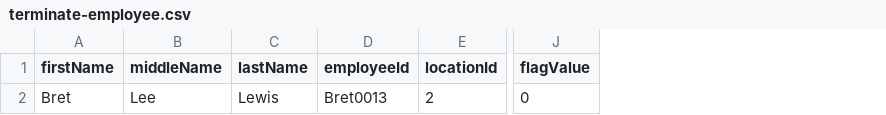
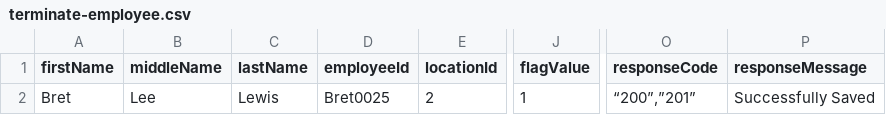
Before and after one commit to Chanaka-IG/Integration-Pre-API, a CSV file: terminate-employee.csv, drawn as a sheet; only a part is shown, gaps mark what is left out; the diff names each change by its address in the sheet, - before the commit and + after, or states it on an @@ line.

Commit message:
Added few test cases for termination scenarios

```diff
--- a/terminate-employee.csv
+++ b/terminate-employee.csv
+column O (responseCode), row 2: “200”,”201”
+column P (responseMessage), row 2: Successfully Saved
-D2 (employeeId): Bret0013
+D2 (employeeId): Bret0025
-J2 (flagValue): 0
+J2 (flagValue): 1
```
Also changed, not shown: 3 other files.
